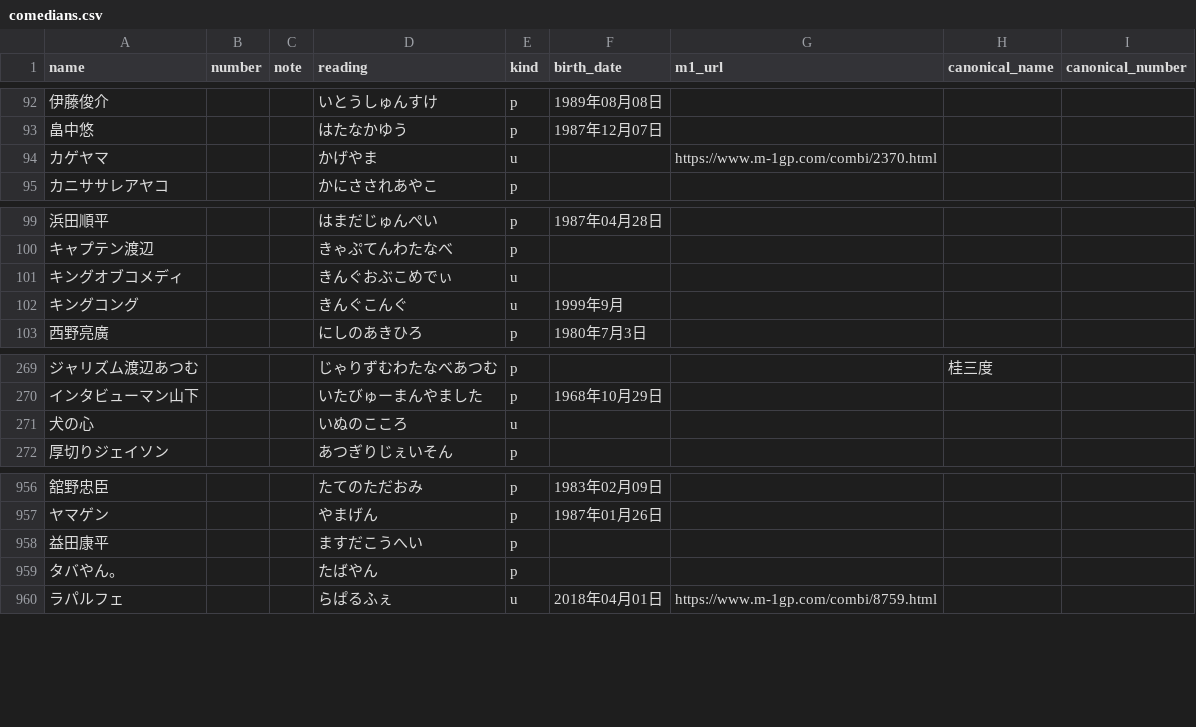
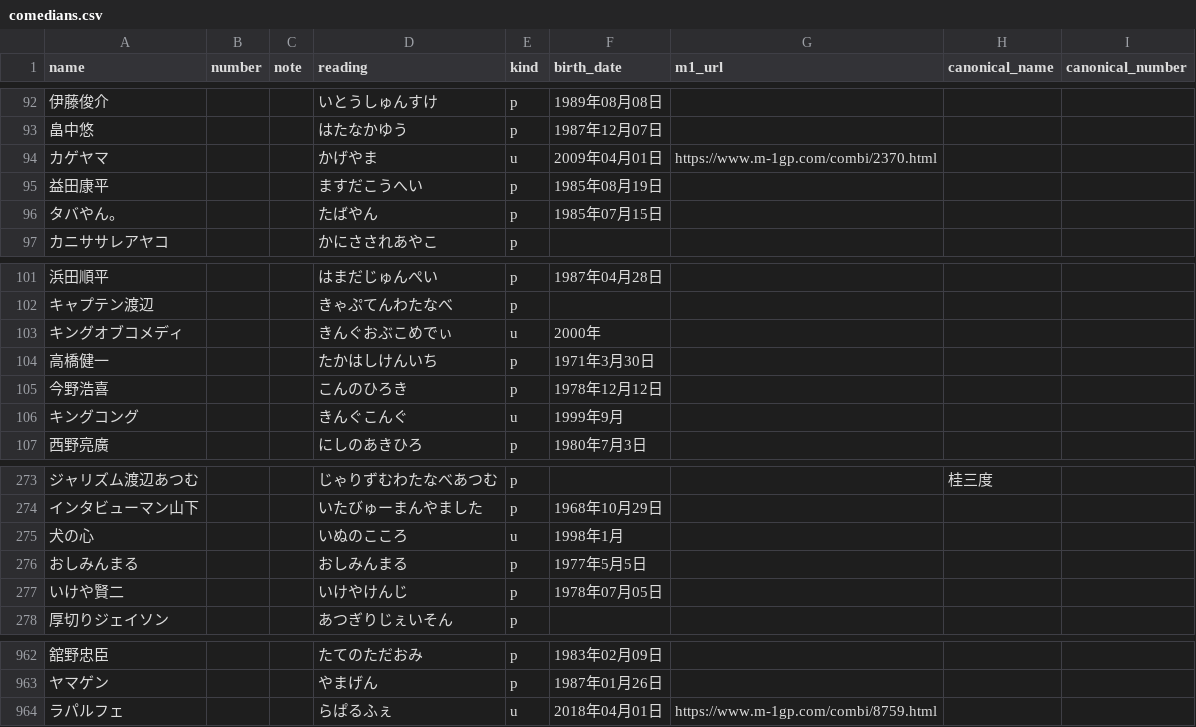
Before and after one commit to gmmtea/owarai-data, a CSV file: seed_csv/comedians.csv, drawn as a sheet; only a part is shown, gaps mark what is left out; removed rows and columns are numbered as before the commit, all else as after; the diff names each change by its address in the sheet, - before the commit and + after, or states it on an @@ line.

```diff
--- a/seed_csv/comedians.csv
+++ b/seed_csv/comedians.csv
-F94 (birth_date): (empty)
+F94 (birth_date): 2009年04月01日
+row 95: 益田康平 |  |  | ますだこうへい | p | 1985年08月19日
+row 96: タバやん。 |  |  | たばやん | p | 1985年07月15日
-F103 (birth_date): (empty)
+F103 (birth_date): 2000年
+row 104: 高橋健一 |  |  | たかはしけんいち | p | 1971年3月30日
+row 105: 今野浩喜 |  |  | こんのひろき | p | 1978年12月12日
-F275 (birth_date): (empty)
+F275 (birth_date): 1998年1月
+row 276: おしみんまる |  |  | おしみんまる | p | 1977年5月5日
+row 277: いけや賢二 |  |  | いけやけんじ | p | 1978年07月05日
-row 958: 益田康平 |  |  | ますだこうへい | p
-row 959: タバやん。 |  |  | たばやん | p
```
Also changed, not shown: seed_csv/memberships.csv, 2 other files.
